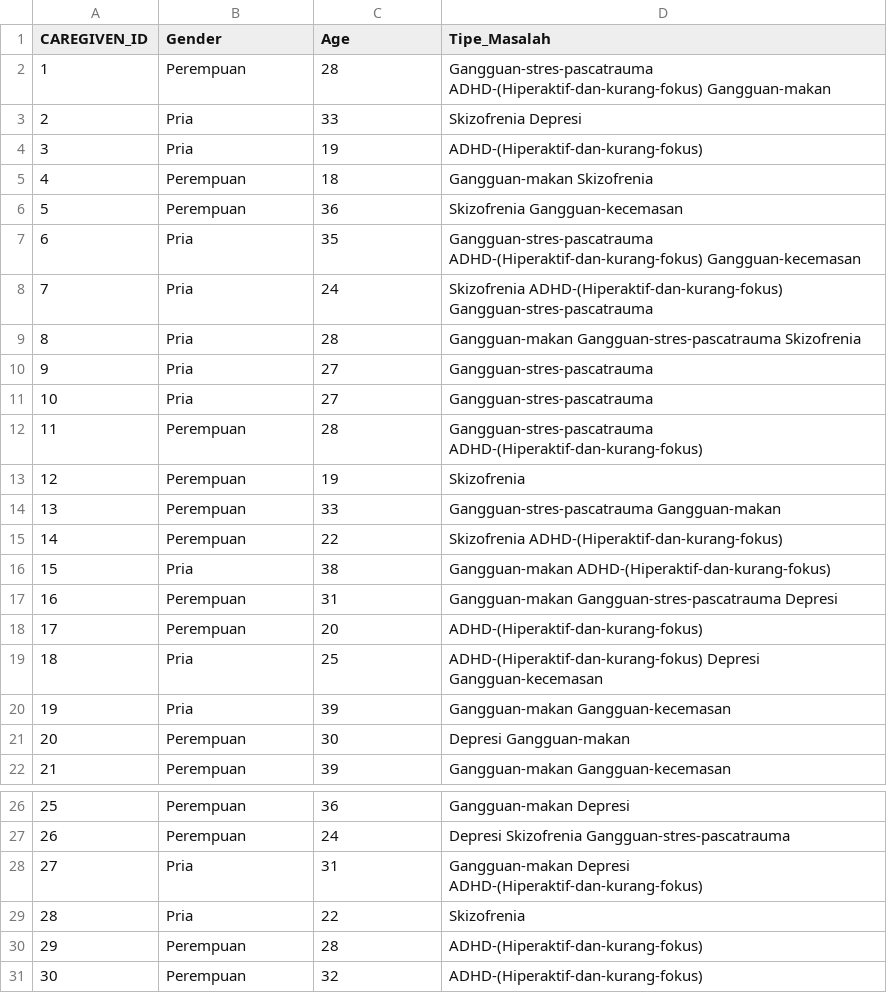
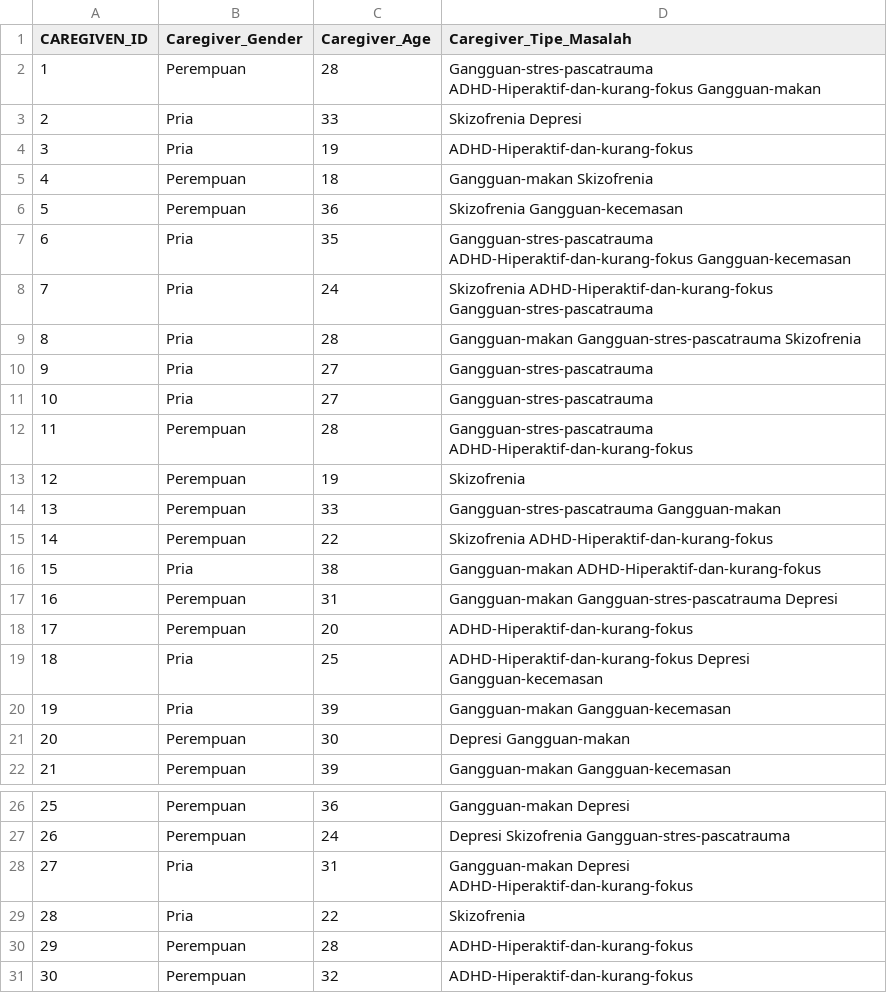
Before and after one commit to Bangkit-Team-C22-PS134/ML-Recomendation-Model, a CSV file: Data/Processed Caregiver Data.csv, drawn as a sheet; only a part is shown, gaps mark what is left out.

```diff
--- a/Data/Processed Caregiver Data.csv
+++ b/Data/Processed Caregiver Data.csv
@@ -1,9 +1,9 @@
-CAREGIVEN_ID,Gender,Age,Tipe_Masalah
-1,Perempuan,28,Gangguan-stres-pascatrauma ADHD-(Hiperaktif-dan-kurang-fokus) Gangguan-makan
+CAREGIVEN_ID,Caregiver_Gender,Caregiver_Age,Caregiver_Tipe_Masalah
+1,Perempuan,28,Gangguan-stres-pascatrauma ADHD-Hiperaktif-dan-kurang-fokus Gangguan-makan
 2,Pria,33,Skizofrenia Depresi
-3,Pria,19,ADHD-(Hiperaktif-dan-kurang-fokus)
+3,Pria,19,ADHD-Hiperaktif-dan-kurang-fokus
 4,Perempuan,18,Gangguan-makan Skizofrenia
 5,Perempuan,36,Skizofrenia Gangguan-kecemasan
-6,Pria,35,Gangguan-stres-pascatrauma ADHD-(Hiperaktif-dan-kurang-fokus) Gangguan-kecemasan
-7,Pria,24,Skizofrenia ADHD-(Hiperaktif-dan-kurang-fokus) Gangguan-stres-pascatrauma
+6,Pria,35,Gangguan-stres-pascatrauma ADHD-Hiperaktif-dan-kurang-fokus Gangguan-kecemasan
+7,Pria,24,Skizofrenia ADHD-Hiperaktif-dan-kurang-fokus Gangguan-stres-pascatrauma
 8,Pria,28,Gangguan-makan Gangguan-stres-pascatrauma Skizofrenia
@@ -11,10 +11,10 @@ CAREGIVEN_ID,Gender,Age,Tipe_Masalah
 10,Pria,27,Gangguan-stres-pascatrauma
-11,Perempuan,28,Gangguan-stres-pascatrauma ADHD-(Hiperaktif-dan-kurang-fokus)
+11,Perempuan,28,Gangguan-stres-pascatrauma ADHD-Hiperaktif-dan-kurang-fokus
 12,Perempuan,19,Skizofrenia
 13,Perempuan,33,Gangguan-stres-pascatrauma Gangguan-makan
-14,Perempuan,22,Skizofrenia ADHD-(Hiperaktif-dan-kurang-fokus)
-15,Pria,38,Gangguan-makan ADHD-(Hiperaktif-dan-kurang-fokus)
+14,Perempuan,22,Skizofrenia ADHD-Hiperaktif-dan-kurang-fokus
+15,Pria,38,Gangguan-makan ADHD-Hiperaktif-dan-kurang-fokus
 16,Perempuan,31,Gangguan-makan Gangguan-stres-pascatrauma Depresi
-17,Perempuan,20,ADHD-(Hiperaktif-dan-kurang-fokus)
-18,Pria,25,ADHD-(Hiperaktif-dan-kurang-fokus) Depresi Gangguan-kecemasan
+17,Perempuan,20,ADHD-Hiperaktif-dan-kurang-fokus
+18,Pria,25,ADHD-Hiperaktif-dan-kurang-fokus Depresi Gangguan-kecemasan
 19,Pria,39,Gangguan-makan Gangguan-kecemasan
@@ -27,5 +27,5 @@ CAREGIVEN_ID,Gender,Age,Tipe_Masalah
 26,Perempuan,24,Depresi Skizofrenia Gangguan-stres-pascatrauma
-27,Pria,31,Gangguan-makan Depresi ADHD-(Hiperaktif-dan-kurang-fokus)
+27,Pria,31,Gangguan-makan Depresi ADHD-Hiperaktif-dan-kurang-fokus
 28,Pria,22,Skizofrenia
-29,Perempuan,28,ADHD-(Hiperaktif-dan-kurang-fokus)
-30,Perempuan,32,ADHD-(Hiperaktif-dan-kurang-fokus)
+29,Perempuan,28,ADHD-Hiperaktif-dan-kurang-fokus
+30,Perempuan,32,ADHD-Hiperaktif-dan-kurang-fokus
```
Also changed, not shown: 2 other files.
